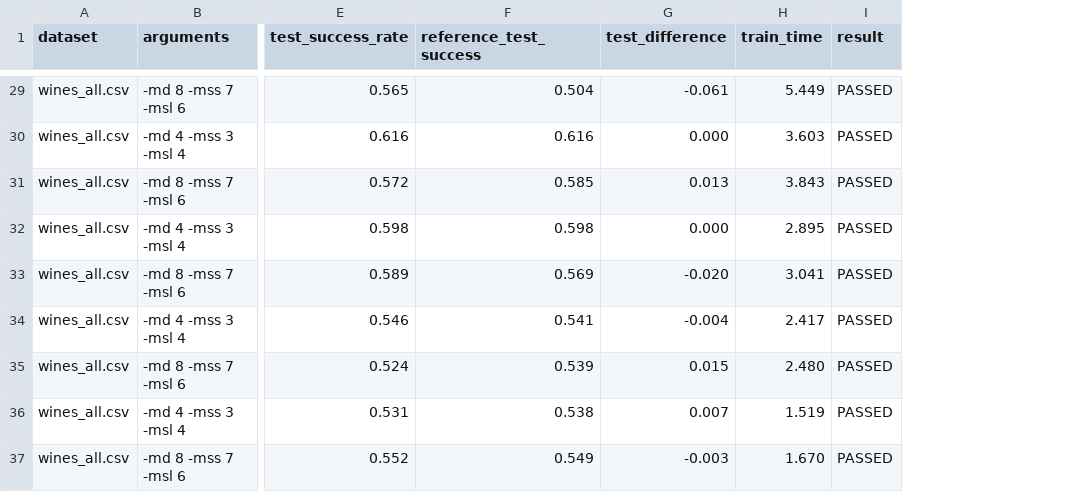
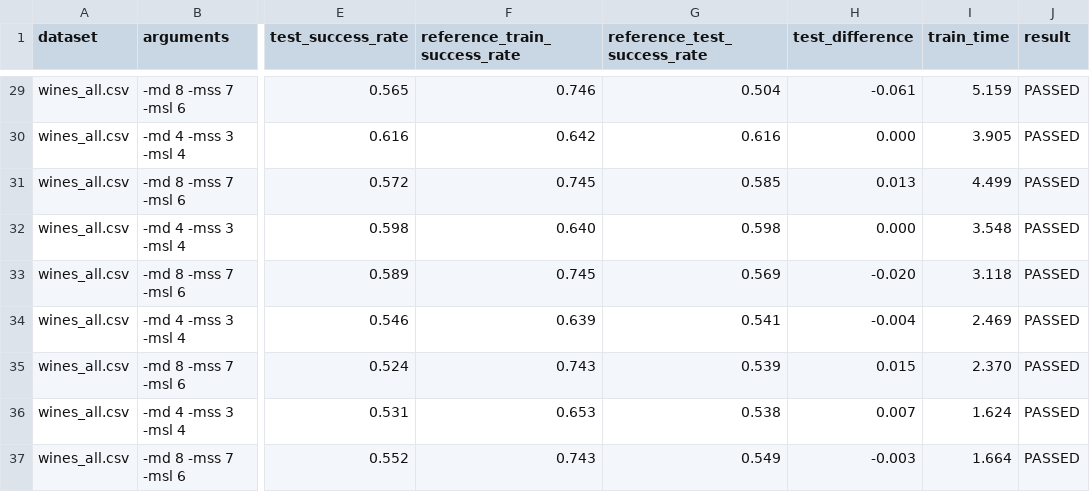
Before and after one commit to xmihol00/FLP, a CSV file: proj1/test_results/all_params/training_tests_result.csv, drawn as a sheet; only a part is shown, gaps mark what is left out; addresses are those after the commit; the diff covers the shown part only; the diff names each change by its address in the sheet, - before the commit and + after, or states it on an @@ line.

```diff
--- a/proj1/test_results/all_params/training_tests_result.csv
+++ b/proj1/test_results/all_params/training_tests_result.csv
+column F (reference_train_success_rate), rows 29-37: 0.746 | 0.642 | 0.745 | 0.640 | 0.745 | 0.639 | 0.743 | 0.653 | 0.743
-G1: reference_test_success
+G1: reference_test_success_rate
-I29 (train_time): 5.449
+I29 (train_time): 5.159
-I30 (train_time): 3.603
+I30 (train_time): 3.905
-I31 (train_time): 3.843
+I31 (train_time): 4.499
-I32 (train_time): 2.895
+I32 (train_time): 3.548
-I33 (train_time): 3.041
+I33 (train_time): 3.118
-I34 (train_time): 2.417
+I34 (train_time): 2.469
-I35 (train_time): 2.480
+I35 (train_time): 2.370
-I36 (train_time): 1.519
+I36 (train_time): 1.624
-I37 (train_time): 1.670
+I37 (train_time): 1.664
```
Also changed, not shown: 22 edited cells elsewhere in this file, proj1/test_results/default/training_tests_result.csv, proj1/test_results/max_depth/training_tests_result.csv, 28 other files.
